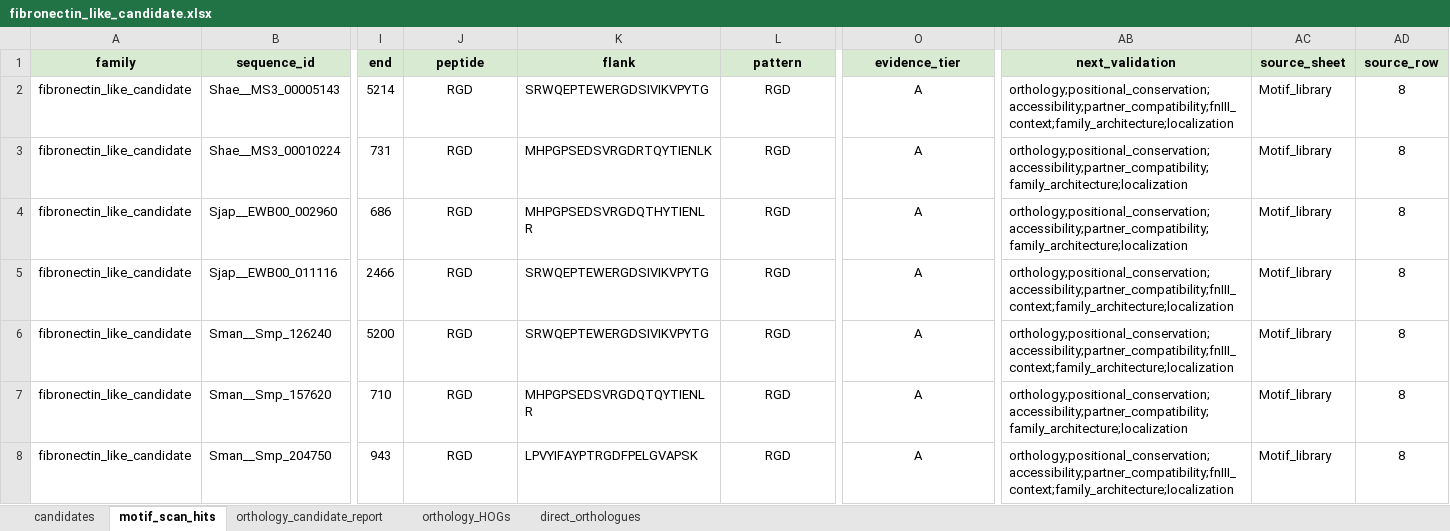
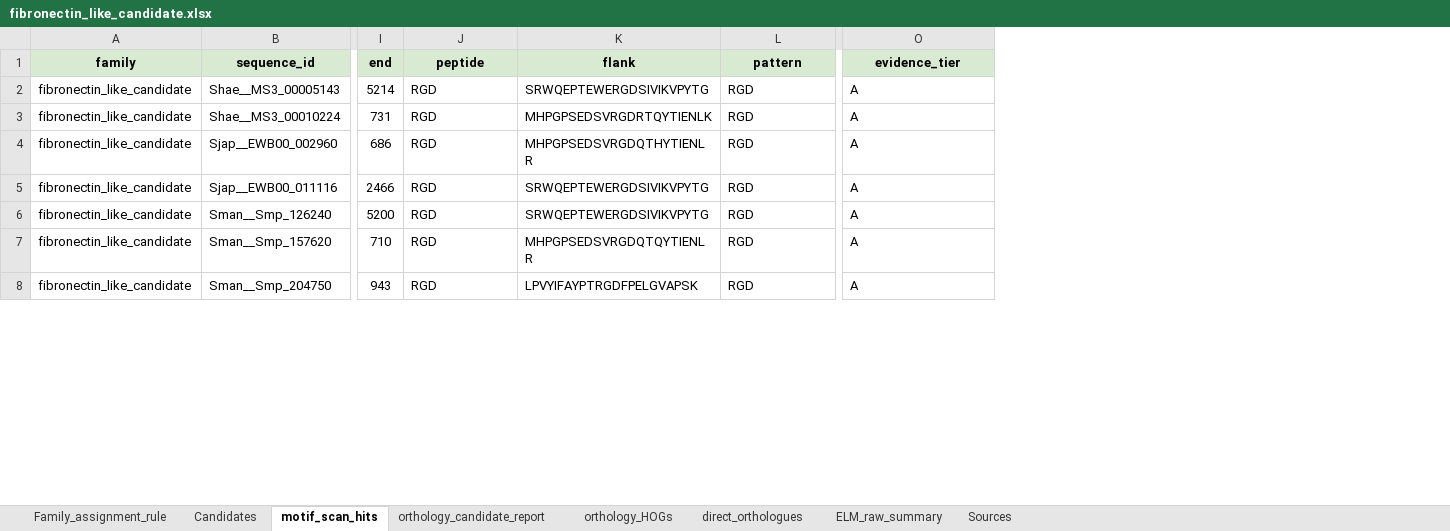
Before and after one commit to EvansKCCR/Schisto_Adhesome_Atlas, an Excel workbook: adhesome_atlas/files/fibronectin_like_candidate.xlsx, sheet motif_scan_hits, drawn as a sheet; only a part is shown, gaps mark what is left out; values as stored, in another font and other column widths than the file's, no borders; the diff covers the shown part only; the diff names each change by its address in the sheet, - before the commit and + after, or states it on an @@ line.

```diff
--- a/adhesome_atlas/files/fibronectin_like_candidate.xlsx (sheet motif_scan_hits)
+++ b/adhesome_atlas/files/fibronectin_like_candidate.xlsx (sheet motif_scan_hits)
-sheet tab: candidates
+sheet tab: Family_assignment_rule
+sheet tab: Candidates
+sheet tab: ELM_raw_summary
+sheet tab: Sources
-column AB (next_validation), rows 2-8: orthology;positional_conservation;accessibility;partner_compatibility;fnIII_context;family_architecture;localization | orthology;positional_conservation;accessibility;partner_compatibility;family_architecture;localization | orthology;positional_conservation;accessibility;partner_compatibility;family_architecture;localization | orthology;positional_conservation;accessibility;partner_compatibility;fnIII_context;family_architecture;localization | orthology;positional_conservation;accessibility;partner_compatibility;fnIII_context;family_architecture;localization | orthology;positional_conservation;accessibility;partner_compatibility;family_architecture;localization | orthology;positional_conservation;accessibility;partner_compatibility;fnIII_context;family_architecture;localization
-column AC (source_sheet), rows 2-8: all Motif_library
-column AD (source_row), rows 2-8: all 8
-J2:J8 alignment: center
+J2:J8 alignment: left
-L2:L8 alignment: center
+L2:L8 alignment: left
-O2:O8 alignment: center
+O2:O8 alignment: left
```
Also changed, not shown: cell formats elsewhere in this sheet, sheet orthology_candidate_report, sheet direct_orthologues, adhesome_atlas/files/adhesome_candidates_list.xlsx, adhesome_atlas/files/all_candidate_protein_list.xlsx.
